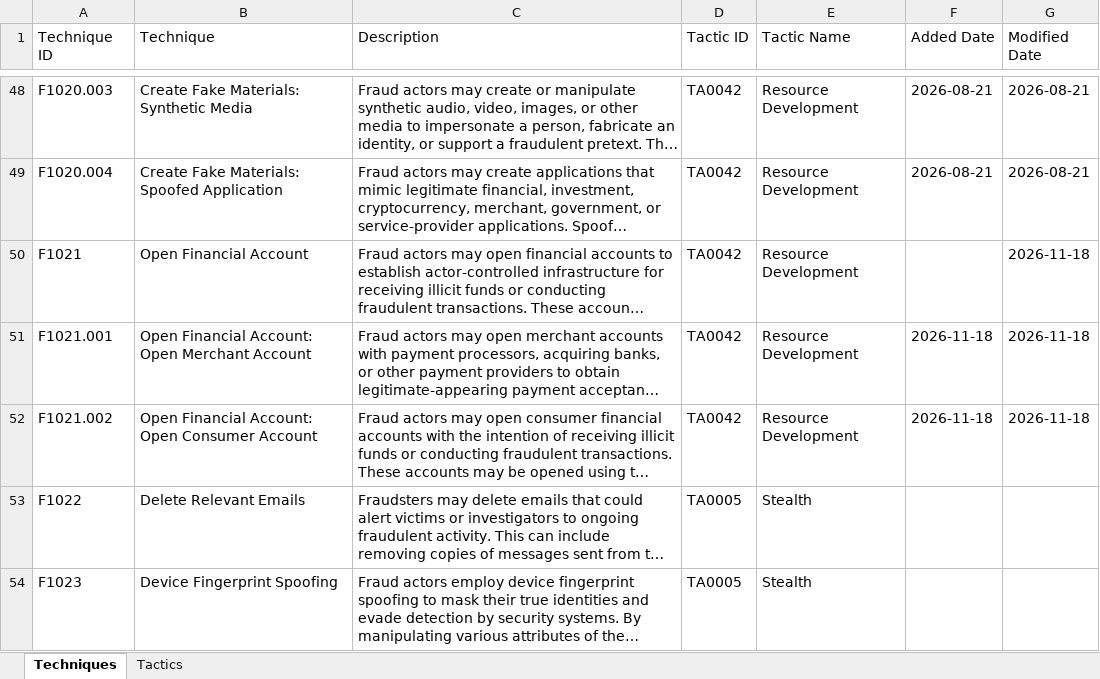
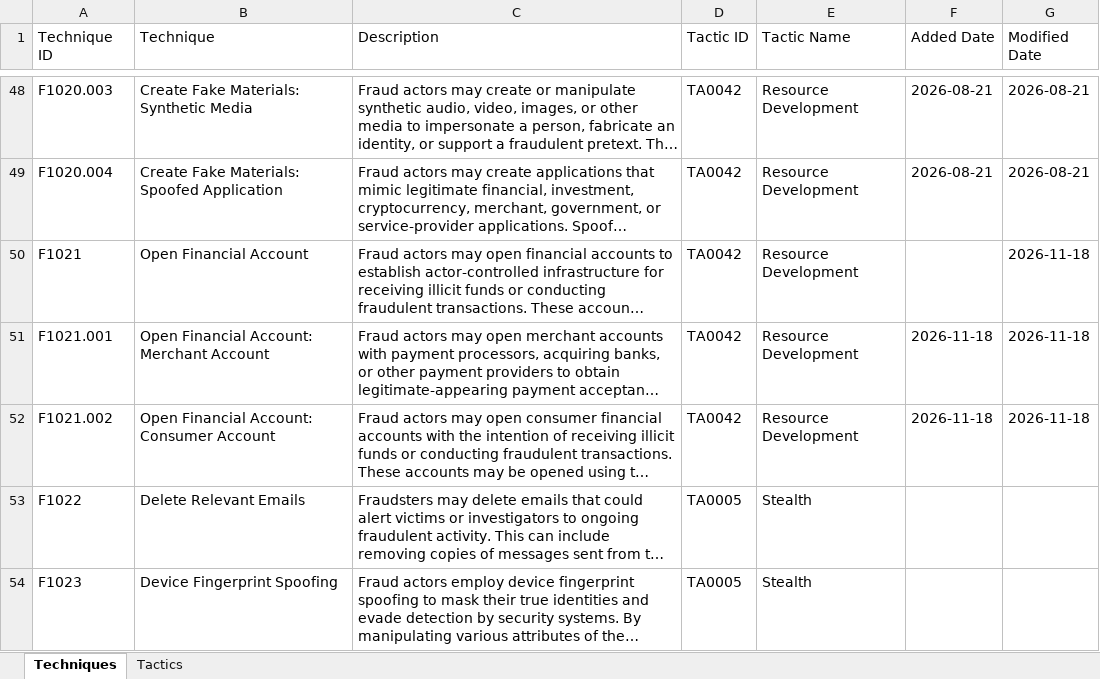
Before and after one commit to center-for-threat-informed-defense/fight-fraud-framework, an Excel workbook: src/data/FFF Complete.xlsx, sheet Techniques, drawn as a sheet; only a part is shown, gaps mark what is left out; long unchanged cells end in …; values as stored, in another font and other column widths than the file's, no borders; the diff names each change by its address in the sheet, - before the commit and + after, or states it on an @@ line.

```diff
--- a/src/data/FFF Complete.xlsx (sheet Techniques)
+++ b/src/data/FFF Complete.xlsx (sheet Techniques)
-B51 (Technique): Open Financial Account: Open Merchant Account
+B51 (Technique): Open Financial Account: Merchant Account
-B52 (Technique): Open Financial Account: Open Consumer Account
+B52 (Technique): Open Financial Account: Consumer Account
```
Also changed, not shown: public/F3-v1.xlsx, 8 other files.
